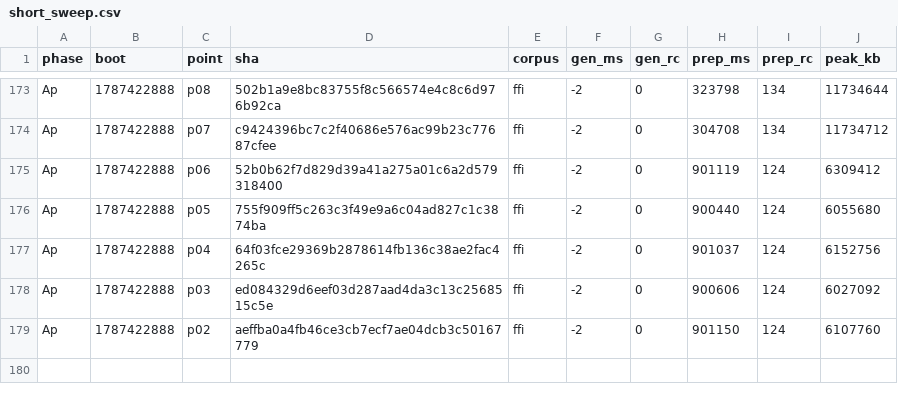
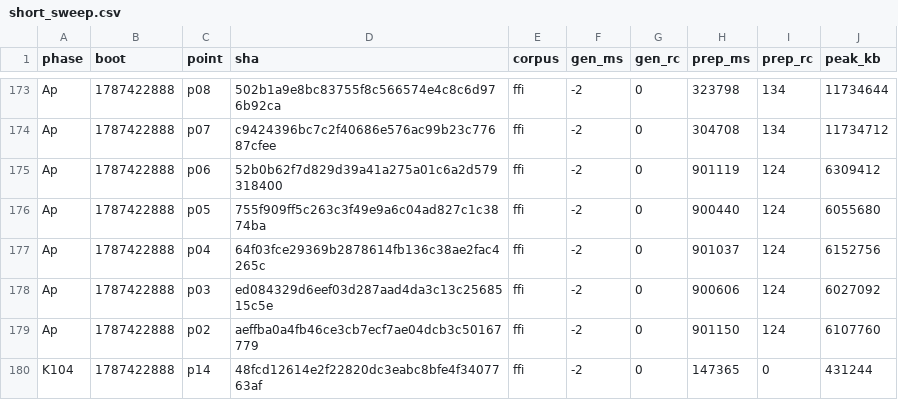
Before and after one commit to wkirschenmann/tlapm, a CSV file: doc/perf/short/short_sweep.csv, drawn as a sheet; only a part is shown, gaps mark what is left out.

```diff
--- a/doc/perf/short/short_sweep.csv
+++ b/doc/perf/short/short_sweep.csv
@@ -179 +179,2 @@ Ap,1787422888,p03,ed084329d6eef03d287aad4da3c13c2568515c5e,ffi,-2,0,900606,124,6
 Ap,1787422888,p02,aeffba0a4fb46ce3cb7ecf7ae04dcb3c50167779,ffi,-2,0,901150,124,6107760
+K104,1787422888,p14,48fcd12614e2f22820dc3eabc8bfe4f3407763af,ffi,-2,0,147365,0,431244
```
Also changed, not shown: 1 other file.
